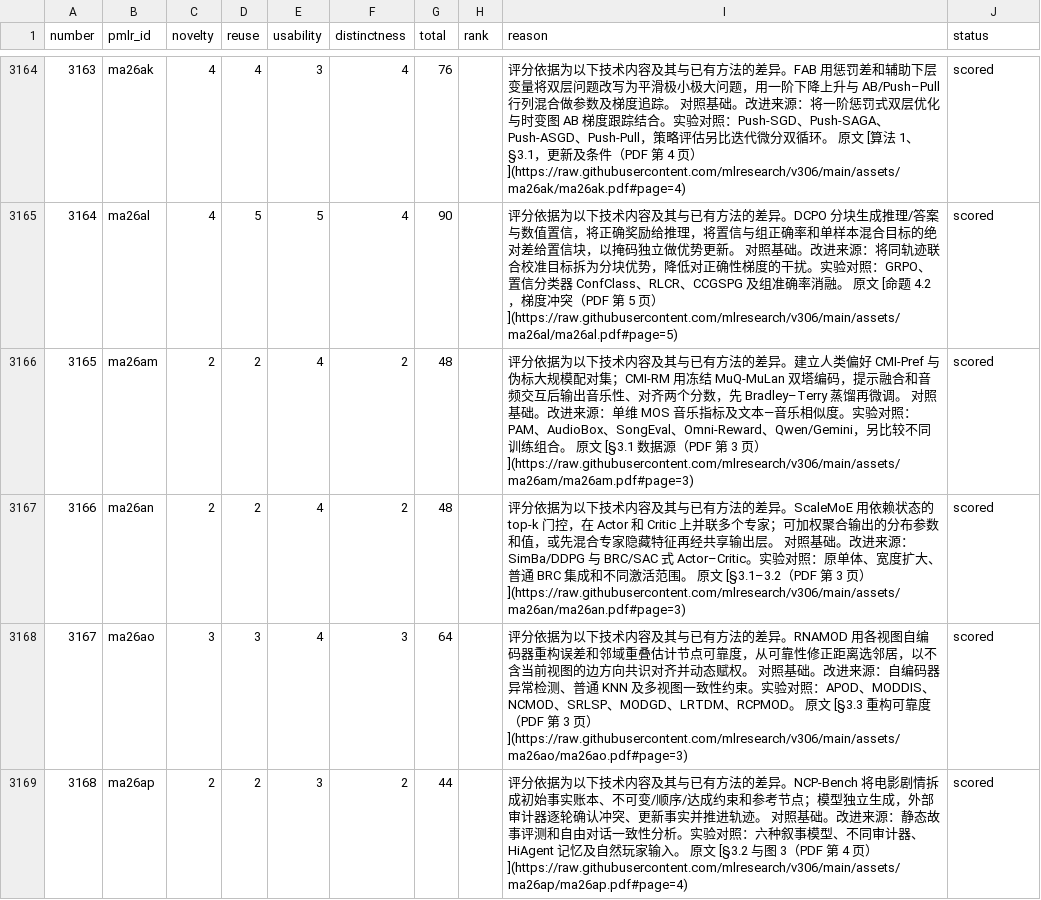
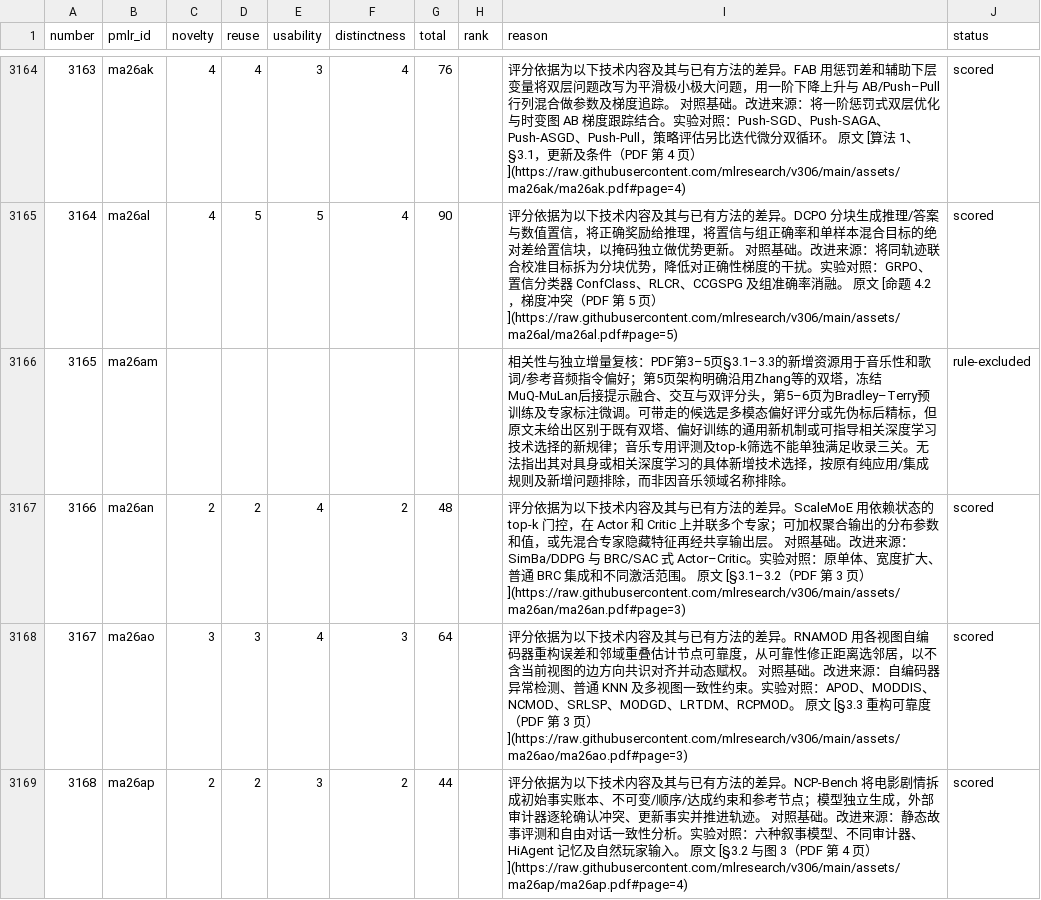
Before and after one commit to rascal-yang/Awesome-Research-Insights, a TSV file: conferences/icml-2026/scores.tsv, drawn as a sheet; only a part is shown, gaps mark what is left out.

Commit message:
Remove music-only reward card after source-based relevance review

```diff
--- a/conferences/icml-2026/scores.tsv
+++ b/conferences/icml-2026/scores.tsv
@@ -3165,3 +3165,3 @@ number	pmlr_id	novelty	reuse	usability	distinctness	total	rank	reason	status
 3164	ma26al	4	5	5	4	90		评分依据为以下技术内容及其与已有方法的差异。DCPO 分块生成推理/答案与数值置信，将正确奖励给推理，将置信与组正确率和单样本混合目标的绝对差给置信块，以掩码独立做优势更新。 对照基础。改进来源：将同轨迹联合校准目标拆为分块优势，降低对正确性梯度的干扰。实验对照：GRPO、置信分类器 ConfClass、RLCR、CCGSPG 及组准确率消融。 原文 [命题 4.2，梯度冲突（PDF 第 5 页）](https://raw.githubusercontent.com/mlresearch/v306/main/assets/ma26al/ma26al.pdf#page=5)	scored
-3165	ma26am	2	2	4	2	48		评分依据为以下技术内容及其与已有方法的差异。建立人类偏好 CMI-Pref 与伪标大规模配对集；CMI-RM 用冻结 MuQ-MuLan 双塔编码，提示融合和音频交互后输出音乐性、对齐两个分数，先 Bradley–Terry 蒸馏再微调。 对照基础。改进来源：单维 MOS 音乐指标及文本—音乐相似度。实验对照：PAM、AudioBox、SongEval、Omni-Reward、Qwen/Gemini，另比较不同训练组合。 原文 [§3.1 数据源（PDF 第 3 页）](https://raw.githubusercontent.com/mlresearch/v306/main/assets/ma26am/ma26am.pdf#page=3)	scored
+3165	ma26am							相关性与独立增量复核：PDF第3–5页§3.1–3.3的新增资源用于音乐性和歌词/参考音频指令偏好；第5页架构明确沿用Zhang等的双塔，冻结MuQ-MuLan后接提示融合、交互与双评分头，第5–6页为Bradley–Terry预训练及专家标注微调。可带走的候选是多模态偏好评分或先伪标后精标，但原文未给出区别于既有双塔、偏好训练的通用新机制或可指导相关深度学习技术选择的新规律；音乐专用评测及top-k筛选不能单独满足收录三关。无法指出其对具身或相关深度学习的具体新增技术选择，按原有纯应用/集成规则及新增问题排除，而非因音乐领域名称排除。	rule-excluded
 3166	ma26an	2	2	4	2	48		评分依据为以下技术内容及其与已有方法的差异。ScaleMoE 用依赖状态的 top-k 门控，在 Actor 和 Critic 上并联多个专家；可加权聚合输出的分布参数和值，或先混合专家隐藏特征再经共享输出层。 对照基础。改进来源：SimBa/DDPG 与 BRC/SAC 式 Actor–Critic。实验对照：原单体、宽度扩大、普通 BRC 集成和不同激活范围。 原文 [§3.1–3.2（PDF 第 3 页）](https://raw.githubusercontent.com/mlresearch/v306/main/assets/ma26an/ma26an.pdf#page=3)	scored
```
Also changed, not shown: conferences/icml-2026/classification.tsv, 10 other files.
